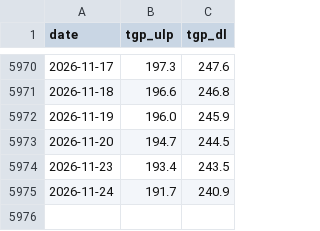
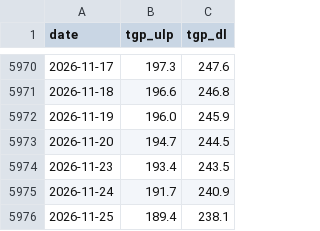
Before and after one commit to nathann2997/Bowser, a CSV file: store/tgp.csv, drawn as a sheet; only a part is shown, gaps mark what is left out.

```diff
--- a/store/tgp.csv
+++ b/store/tgp.csv
@@ -5975 +5975,2 @@ date,tgp_ulp,tgp_dl
 2026-11-24,191.7,240.9
+2026-11-25,189.4,238.1
```
Also changed, not shown: store/shadow.csv, 7 other files.
